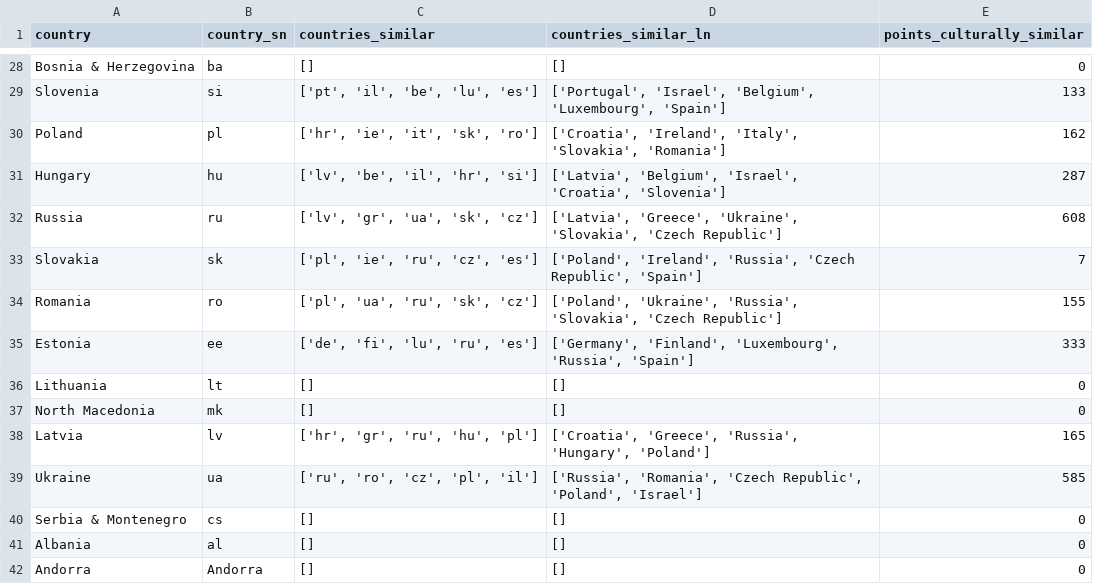
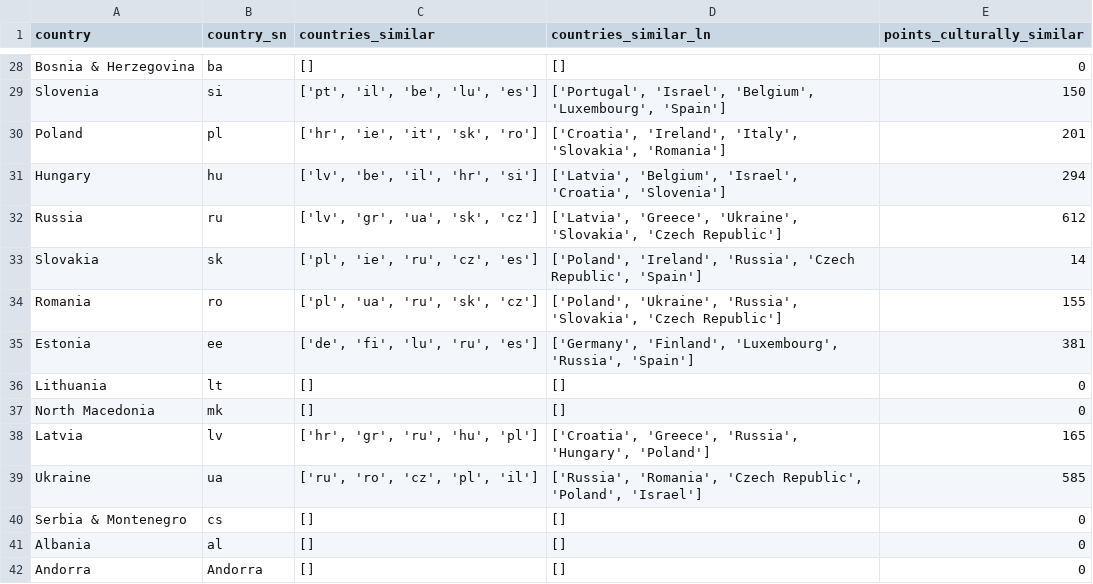
Before and after one commit to laurabpaulsen/eurovision-voting-bias, a CSV file: data/votes_cultural_similarity.csv, drawn as a sheet; only a part is shown, gaps mark what is left out; the diff covers the shown part only; the diff names each change by its address in the sheet, - before the commit and + after, or states it on an @@ line.

```diff
--- a/data/votes_cultural_similarity.csv
+++ b/data/votes_cultural_similarity.csv
-E29 (points_culturally_similar): 133
+E29 (points_culturally_similar): 150
-E30 (points_culturally_similar): 162
+E30 (points_culturally_similar): 201
-E31 (points_culturally_similar): 287
+E31 (points_culturally_similar): 294
-E32 (points_culturally_similar): 608
+E32 (points_culturally_similar): 612
-E33 (points_culturally_similar): 7
+E33 (points_culturally_similar): 14
-E35 (points_culturally_similar): 333
+E35 (points_culturally_similar): 381
```
Also changed, not shown: 22 edited cells elsewhere in this file, 1 other file.
